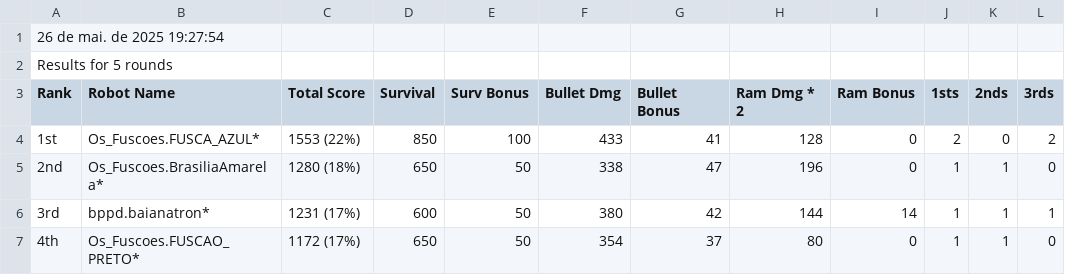
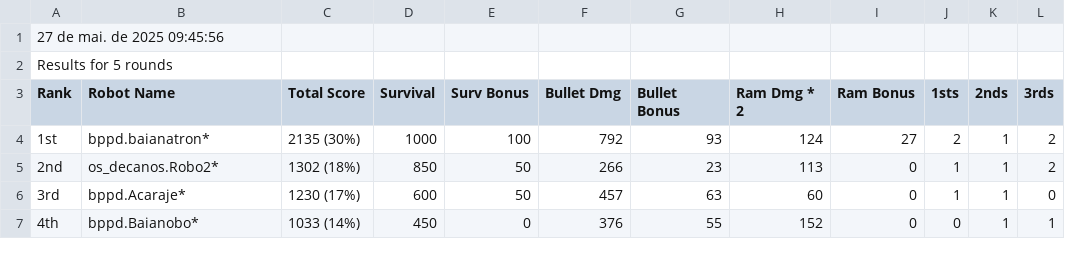
Before and after one commit to joaosantosg/verificador-robocode-2025, a CSV file: partidas/jogo 05 2025.csv, drawn as a sheet; only a part is shown; the diff covers the shown part only.

```diff
--- a/partidas/jogo 05 2025.csv
+++ b/partidas/jogo 05 2025.csv
@@ -1,7 +1,7 @@
-26 de mai. de 2025 19:27:54
+27 de mai. de 2025 09:45:56
 Results for 5 rounds
 Rank,Robot Name,    Total Score    ,Survival,Surv Bonus,Bullet Dmg,Bullet Bonus,Ram Dmg * 2,Ram Bonus, 1sts , 2nds , 3rds
-1st,Os_Fuscoes.FUSCA_AZUL*,1553 (22%),850,100,433,41,128,0,2,0,2
-2nd,Os_Fuscoes.BrasiliaAmarela*,1280 (18%),650,50,338,47,196,0,1,1,0
-3rd,bppd.baianatron*,1231 (17%),600,50,380,42,144,14,1,1,1
-4th,Os_Fuscoes.FUSCAO_PRETO*,1172 (17%),650,50,354,37,80,0,1,1,0
+1st,bppd.baianatron*,2135 (30%),1000,100,792,93,124,27,2,1,2
+2nd,os_decanos.Robo2*,1302 (18%),850,50,266,23,113,0,1,1,2
+3rd,bppd.Acaraje*,1230 (17%),600,50,457,63,60,0,1,1,0
+4th,bppd.Baianobo*,1033 (14%),450,0,376,55,152,0,0,1,1
```
Also changed, not shown: 16 edited cells elsewhere in this file, partidas/jogo 01 2025.csv, partidas/jogo 02 2025.csv, 6 other files.
